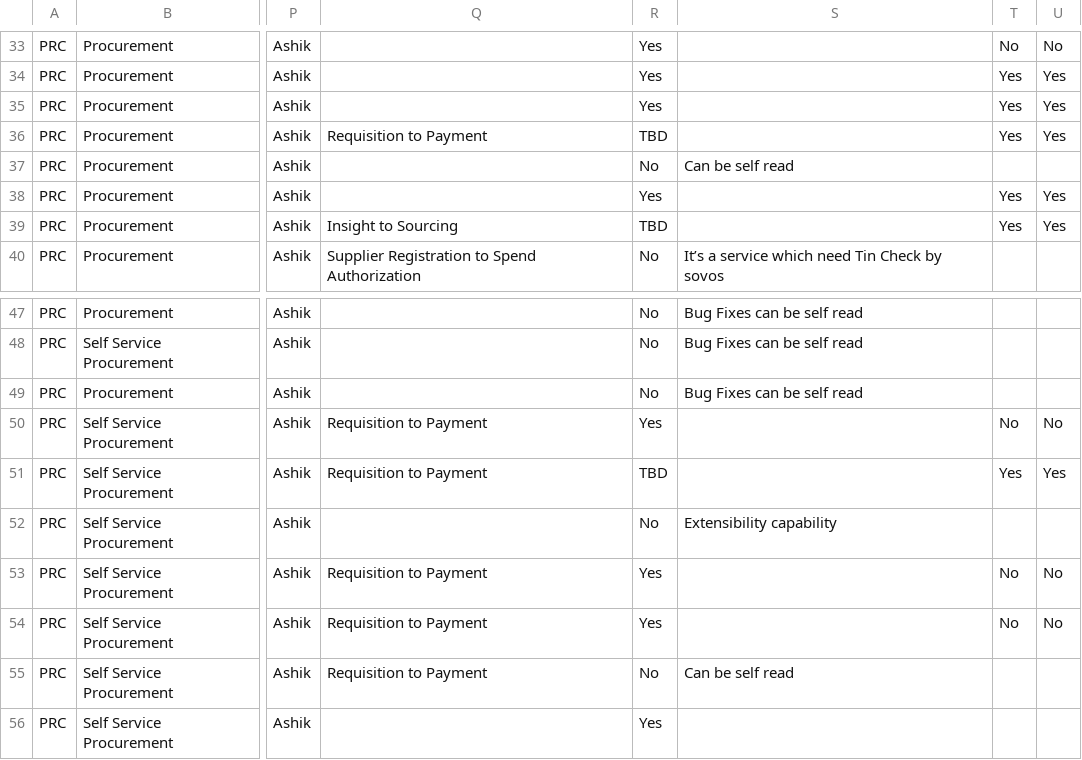
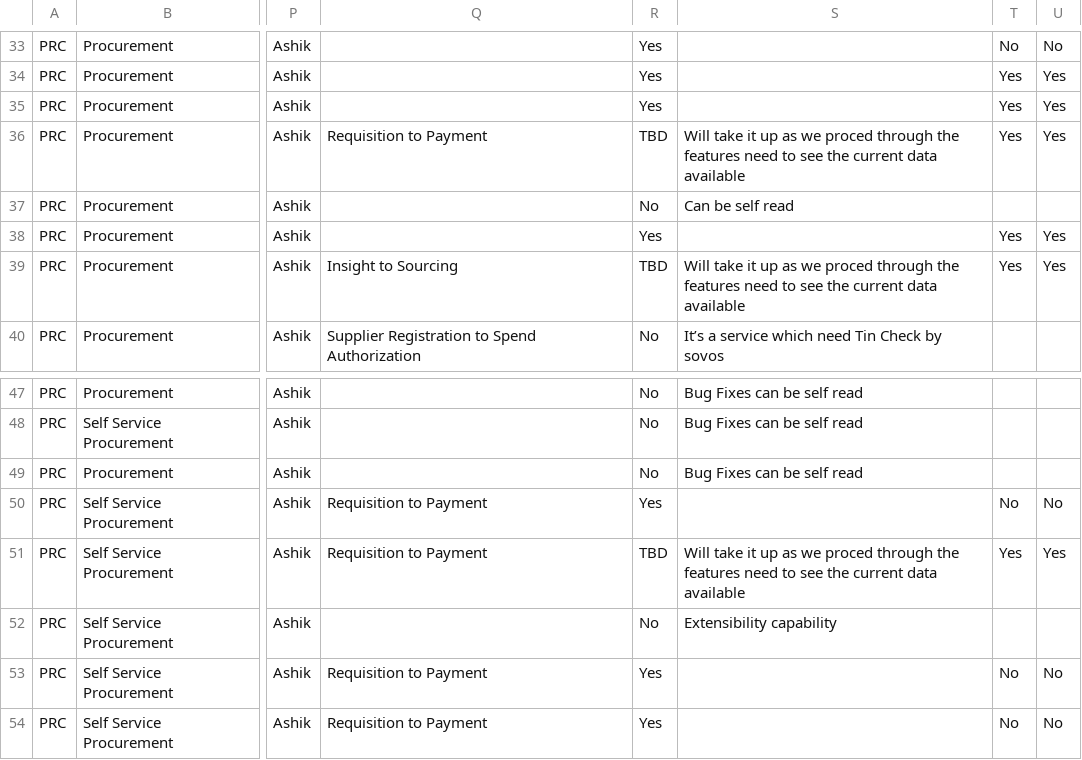
Before and after one commit to pavithraguruprasadb-maker/26C-New-Features-Dashboard, a CSV file: PRC 26C New Features.csv, drawn as a sheet; only a part is shown, gaps mark what is left out; the shorter side is filled out with more unchanged rows; the diff names each change by its address in the sheet, - before the commit and + after, or states it on an @@ line.

Commit message:
Add files via upload

```diff
--- a/PRC 26C New Features.csv
+++ b/PRC 26C New Features.csv
-S36: (empty)
+S36: Will take it up as we proced through the features need to see the current data available
-S39: (empty)
+S39: Will take it up as we proced through the features need to see the current data available
-S51: (empty)
+S51: Will take it up as we proced through the features need to see the current data available
```
